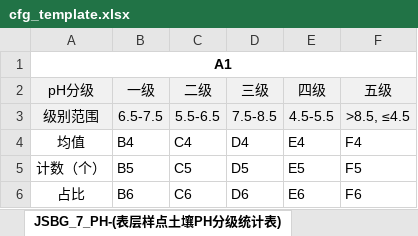
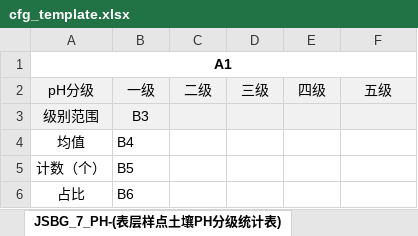
Before and after one commit to MrCare/soil_reports, an Excel workbook: config/cfg_template.xlsx, sheet JSBG_7_PH-(表层样点土壤PH分级统计表), drawn as a sheet; values as stored, in another font and other column widths than the file's, no borders; the diff names each change by its address in the sheet, - before the commit and + after, or states it on an @@ line.

```diff
--- a/config/cfg_template.xlsx (sheet JSBG_7_PH-(表层样点土壤PH分级统计表))
+++ b/config/cfg_template.xlsx (sheet JSBG_7_PH-(表层样点土壤PH分级统计表))
-B3: 6.5-7.5
+B3: B3
-C3: 5.5-6.5
+C3: (empty)
-D3: 7.5-8.5
+D3: (empty)
-E3: 4.5-5.5
+E3: (empty)
-F3: >8.5, ≤4.5
+F3: (empty)
-C4: C4
+C4: (empty)
-D4: D4
+D4: (empty)
-E4: E4
+E4: (empty)
-F4: F4
+F4: (empty)
-C5: C5
+C5: (empty)
-D5: D5
+D5: (empty)
-E5: E5
+E5: (empty)
-F5: F5
+F5: (empty)
-C6: C6
+C6: (empty)
-D6: D6
+D6: (empty)
-E6: E6
+E6: (empty)
-F6: F6
+F6: (empty)
```
Also changed, not shown: sheet JSBG_8_OM-(表层样点土壤OM分级统计表), other sheet tabs, 13 other files.
